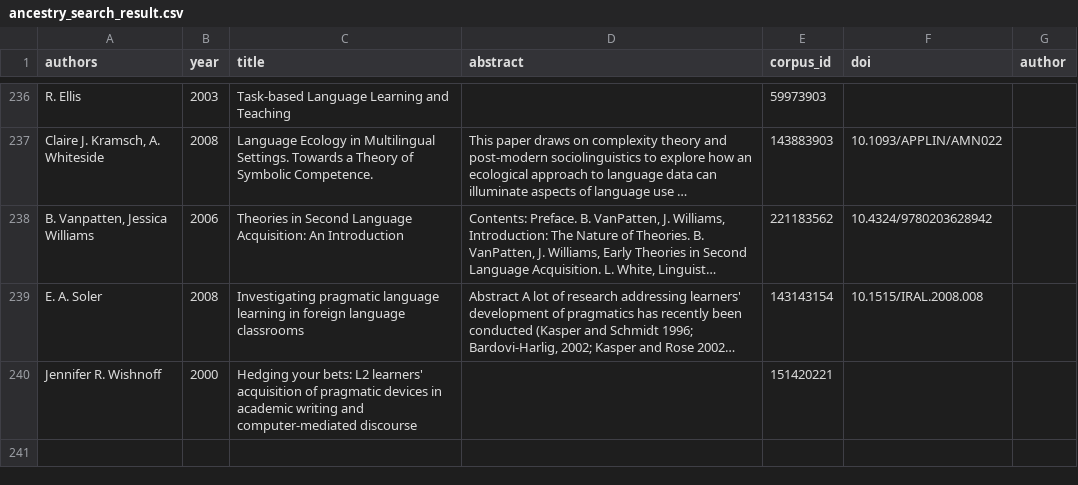
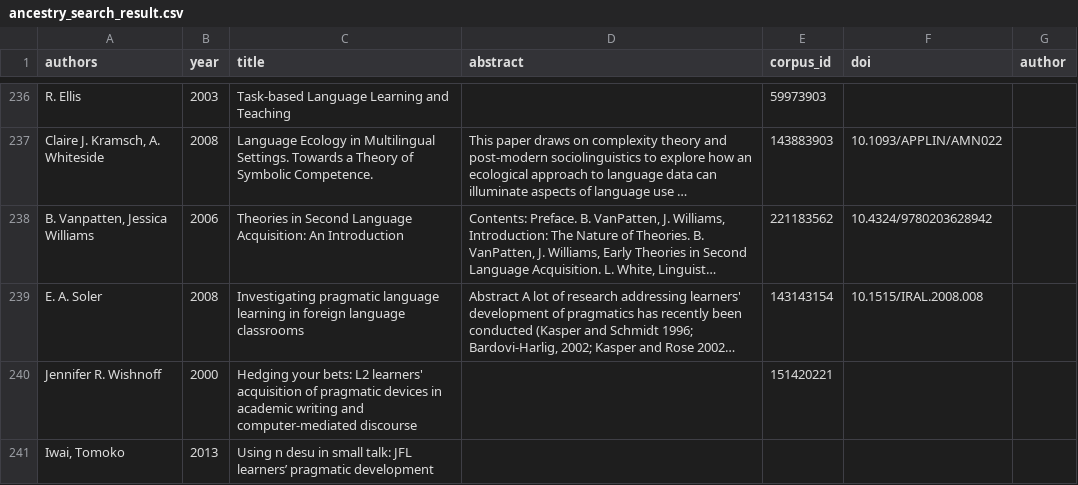
Before and after one commit to RusCucumber/CMU-LCAL-1st-year-benchmark, a CSV file: data/processed/ancestry_search_result.csv, drawn as a sheet; only a part is shown, gaps mark what is left out; long unchanged cells end in …; the diff names each change by its address in the sheet, - before the commit and + after, or states it on an @@ line.

Commit message:
[add] add ancestry results not found in semantic scholar

```diff
--- a/data/processed/ancestry_search_result.csv
+++ b/data/processed/ancestry_search_result.csv
+row 241: Iwai, Tomoko | 2013 | Using n desu in small talk: JFL learners’ pragmatic development
```
